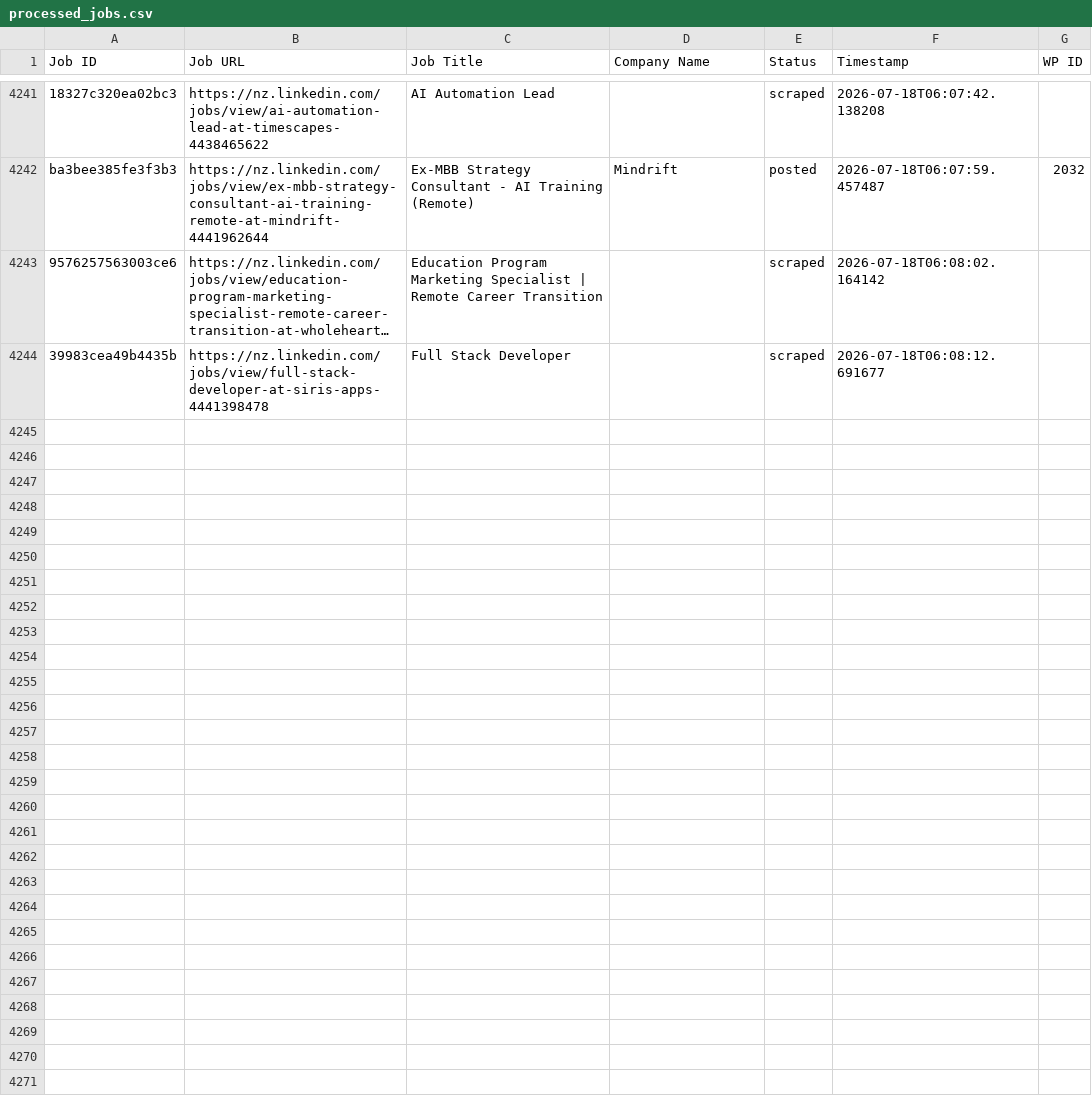
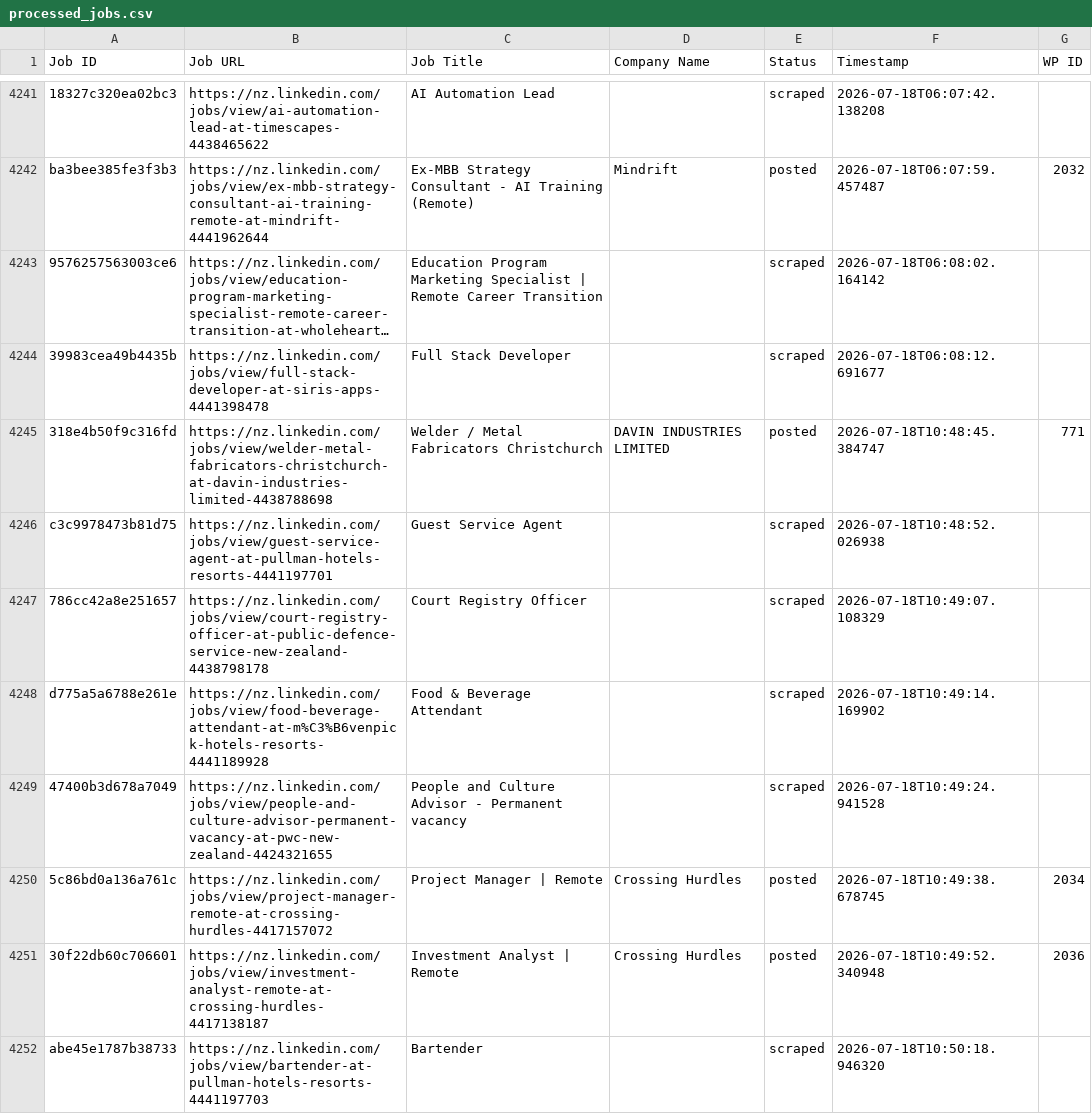
Before and after one commit to innovationinc2000/nz, a CSV file: processed_jobs.csv, drawn as a sheet; only a part is shown, gaps mark what is left out; long unchanged cells end in …; the diff covers the shown part only; the diff names each change by its address in the sheet, - before the commit and + after, or states it on an @@ line.

```diff
--- a/processed_jobs.csv
+++ b/processed_jobs.csv
+row 4245: 318e4b50f9c316fd | https://nz.linkedin.com/jobs/view/welder-metal-fabricators-christchurch-at-davin-industries-limited-4438788698 | Welder / Metal Fabricators Christchurch | DAVIN INDUSTRIES LIMITED | posted | 2026-07-18T10:48:45.384747 | 771
+row 4246: c3c9978473b81d75 | https://nz.linkedin.com/jobs/view/guest-service-agent-at-pullman-hotels-resorts-4441197701 | Guest Service Agent |  | scraped | 2026-07-18T10:48:52.026938
+row 4247: 786cc42a8e251657 | https://nz.linkedin.com/jobs/view/court-registry-officer-at-public-defence-service-new-zealand-4438798178 | Court Registry Officer |  | scraped | 2026-07-18T10:49:07.108329
+row 4248: d775a5a6788e261e | https://nz.linkedin.com/jobs/view/food-beverage-attendant-at-m%C3%B6venpick-hotels-resorts-4441189928 | Food & Beverage Attendant |  | scraped | 2026-07-18T10:49:14.169902
+row 4249: 47400b3d678a7049 | https://nz.linkedin.com/jobs/view/people-and-culture-advisor-permanent-vacancy-at-pwc-new-zealand-4424321655 | People and Culture Advisor - Permanent vacancy |  | scraped | 2026-07-18T10:49:24.941528
+row 4250: 5c86bd0a136a761c | https://nz.linkedin.com/jobs/view/project-manager-remote-at-crossing-hurdles-4417157072 | Project Manager | Remote | Crossing Hurdles | posted | 2026-07-18T10:49:38.678745 | 2034
+row 4251: 30f22db60c706601 | https://nz.linkedin.com/jobs/view/investment-analyst-remote-at-crossing-hurdles-4417138187 | Investment Analyst | Remote | Crossing Hurdles | posted | 2026-07-18T10:49:52.340948 | 2036
+row 4252: abe45e1787b38733 | https://nz.linkedin.com/jobs/view/bartender-at-pullman-hotels-resorts-4441197703 | Bartender |  | scraped | 2026-07-18T10:50:18.946320
```
Also changed, not shown: 7 added rows elsewhere in this file.
